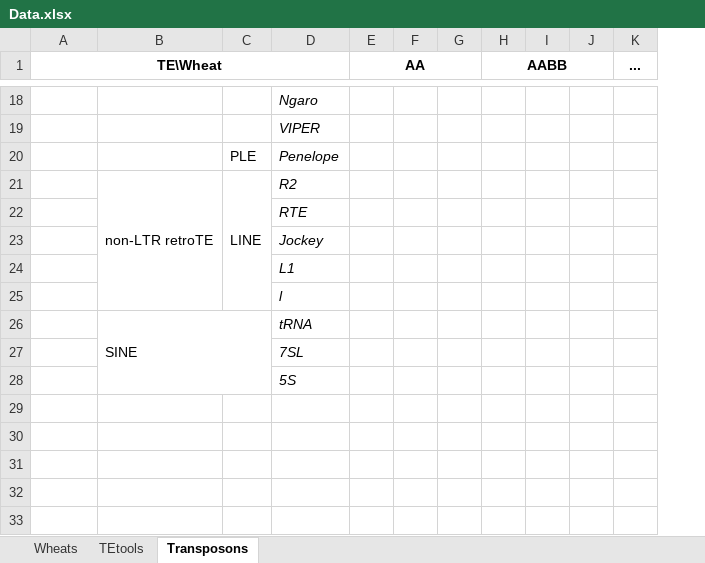
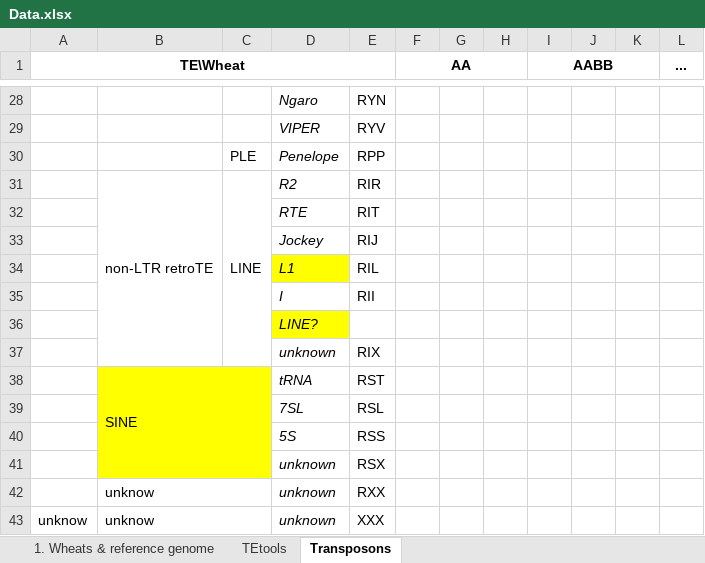
Before and after one commit to SirLearning/GeneticsNotes, an Excel workbook: undergraduate/Data.xlsx, sheet Transposons, drawn as a sheet; only a part is shown, gaps mark what is left out; values as stored, in another font and other column widths than the file's, no borders; addresses are those after the commit; the diff covers the shown part only; the diff names each change by its address in the sheet, - before the commit and + after, or states it on an @@ line.

```diff
--- a/undergraduate/Data.xlsx (sheet Transposons)
+++ b/undergraduate/Data.xlsx (sheet Transposons)
-sheet tab: Wheats
+sheet tab: 1. Wheats & reference genome
+column E, rows 28-35: RYN | RYV | RPP | RIR | RIT | RIJ | RIL | RII; rows 38-40: RST | RSL | RSS
-D34 fill: none
+D34 fill: #FFFF00
-D35: l
+D35: I
+row 36:  |  |  | LINE?
+row 37:  |  |  | unknown | RIX
-B38:C40 fill: none
+B38:C40 fill: #FFFF00
+row 41:  |  |  | unknown | RSX
+row 42:  | unknow |  | unknown | RXX
+row 43: unknow | unknow |  | unknown | XXX
```
Also changed, not shown: 11 added rows, 1 removed row, 8 edited cells and cell formats elsewhere in this sheet, sheet 1. Wheats & reference genome, sheet TEtools, 4 other files.
